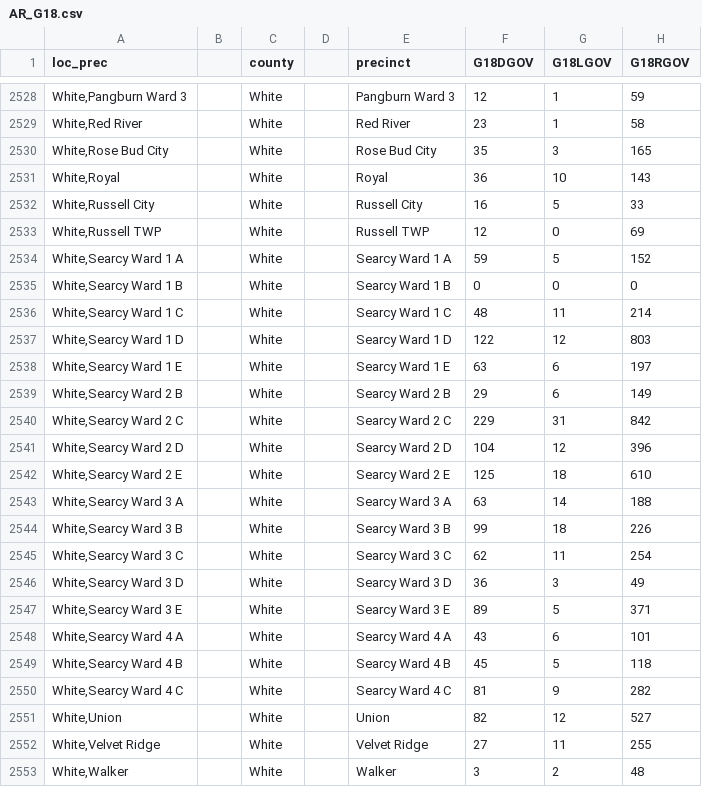
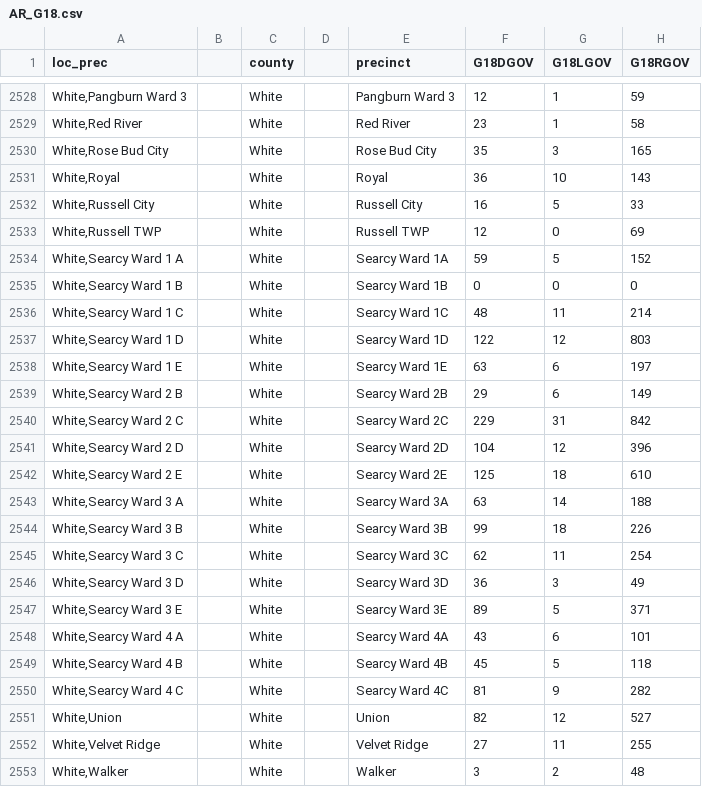
Before and after one commit to PrincetonUniversity/gerryspam, a CSV file: AR/AR_G18.csv, drawn as a sheet; only a part is shown, gaps mark what is left out; the diff names each change by its address in the sheet, - before the commit and + after, or states it on an @@ line.

Commit message:
rm spaces from white county searcy precincts

```diff
--- a/AR/AR_G18.csv
+++ b/AR/AR_G18.csv
-E2534 (precinct): Searcy Ward 1 A
+E2534 (precinct): Searcy Ward 1A
-E2535 (precinct): Searcy Ward 1 B
+E2535 (precinct): Searcy Ward 1B
-E2536 (precinct): Searcy Ward 1 C
+E2536 (precinct): Searcy Ward 1C
-E2537 (precinct): Searcy Ward 1 D
+E2537 (precinct): Searcy Ward 1D
-E2538 (precinct): Searcy Ward 1 E
+E2538 (precinct): Searcy Ward 1E
-E2539 (precinct): Searcy Ward 2 B
+E2539 (precinct): Searcy Ward 2B
-E2540 (precinct): Searcy Ward 2 C
+E2540 (precinct): Searcy Ward 2C
-E2541 (precinct): Searcy Ward 2 D
+E2541 (precinct): Searcy Ward 2D
-E2542 (precinct): Searcy Ward 2 E
+E2542 (precinct): Searcy Ward 2E
-E2543 (precinct): Searcy Ward 3 A
+E2543 (precinct): Searcy Ward 3A
-E2544 (precinct): Searcy Ward 3 B
+E2544 (precinct): Searcy Ward 3B
-E2545 (precinct): Searcy Ward 3 C
+E2545 (precinct): Searcy Ward 3C
-E2546 (precinct): Searcy Ward 3 D
+E2546 (precinct): Searcy Ward 3D
-E2547 (precinct): Searcy Ward 3 E
+E2547 (precinct): Searcy Ward 3E
-E2548 (precinct): Searcy Ward 4 A
+E2548 (precinct): Searcy Ward 4A
-E2549 (precinct): Searcy Ward 4 B
+E2549 (precinct): Searcy Ward 4B
-E2550 (precinct): Searcy Ward 4 C
+E2550 (precinct): Searcy Ward 4C
```
